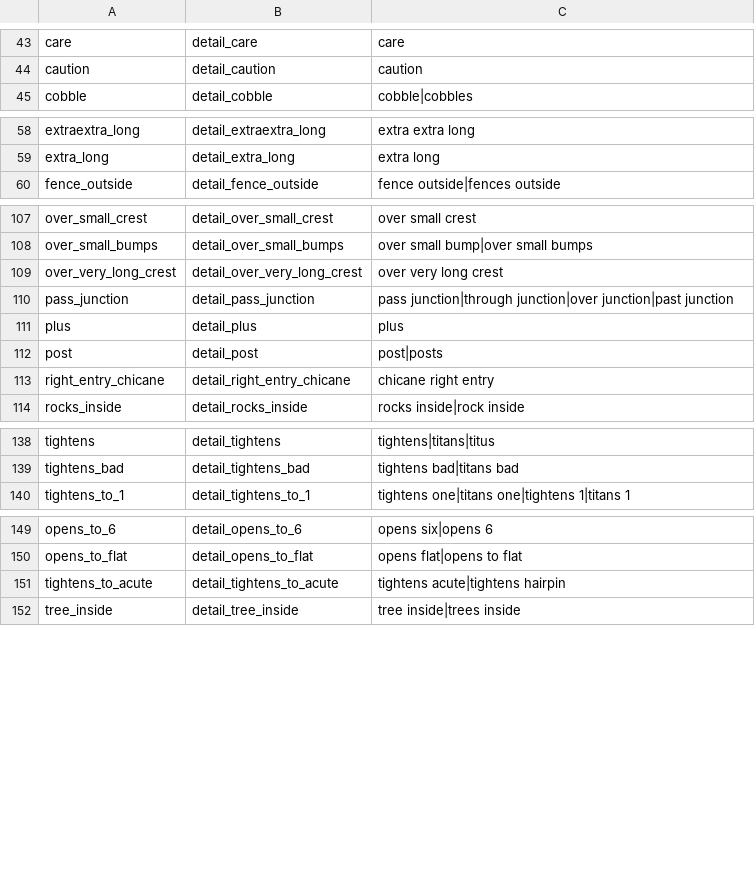
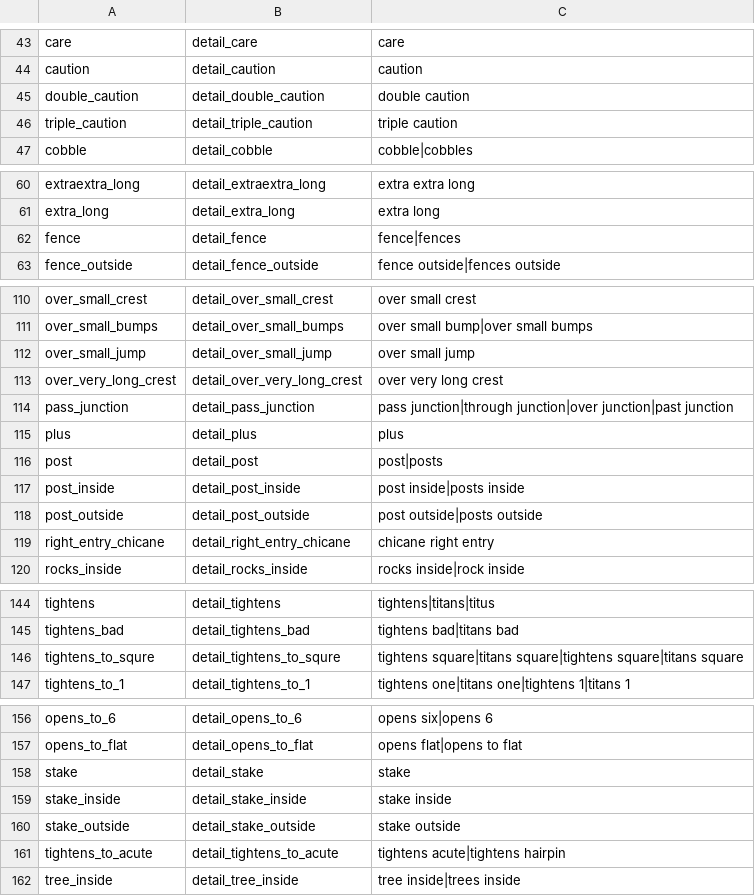
Before and after one commit to strawhatboy/ztmz_pacenote, a CSV file: ZTMZ.PacenoteTool.ScriptEditor/aliases.csv, drawn as a sheet; only a part is shown, gaps mark what is left out; the diff covers the shown part only; the diff names each change by its address in the sheet, - before the commit and + after, or states it on an @@ line.

```diff
--- a/ZTMZ.PacenoteTool.ScriptEditor/aliases.csv
+++ b/ZTMZ.PacenoteTool.ScriptEditor/aliases.csv
+row 45: double_caution | detail_double_caution | double caution
+row 46: triple_caution | detail_triple_caution | triple caution
+row 62: fence | detail_fence | fence|fences
+row 112: over_small_jump | detail_over_small_jump | over small jump
+row 117: post_inside | detail_post_inside | post inside|posts inside
+row 118: post_outside | detail_post_outside | post outside|posts outside
+row 146: tightens_to_squre | detail_tightens_to_squre | tightens square|titans square|tightens square|titans square
+row 158: stake | detail_stake | stake
+row 159: stake_inside | detail_stake_inside | stake inside
+row 160: stake_outside | detail_stake_outside | stake outside
```
Also changed, not shown: 1 added row elsewhere in this file, ZTMZ.PacenoteTool.ScriptEditor/fallback.csv, ZTMZ.PacenoteTool.ScriptEditor/pacenotes.csv, 11 other files.
